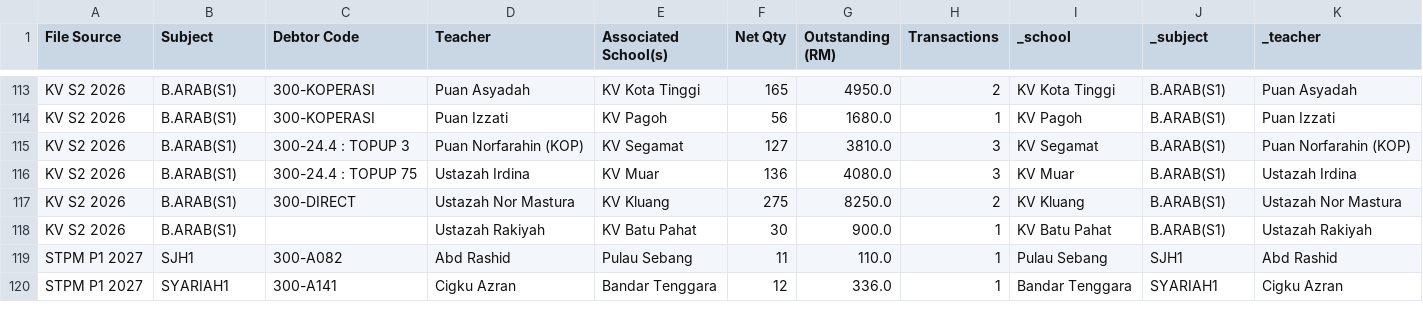
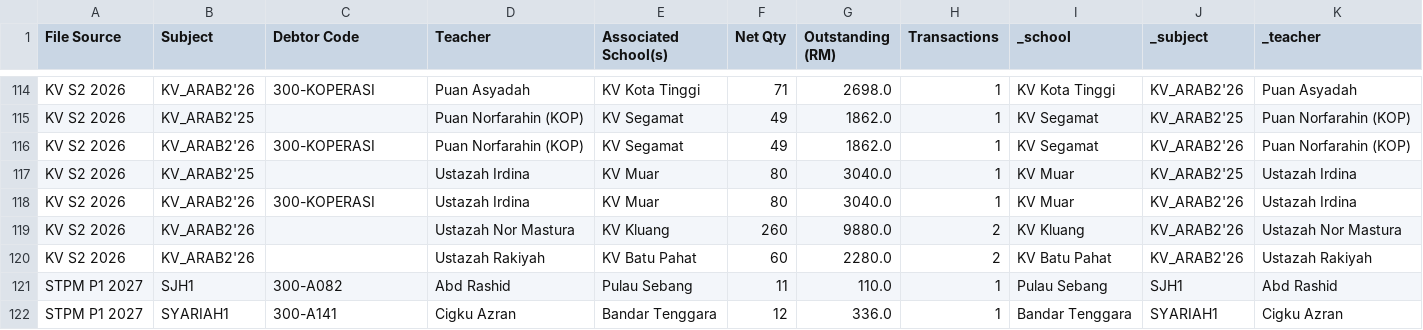
Before and after one commit to myscholar2298-coder/Logistic-Matrix, a CSV file: outstanding_summary.csv, drawn as a sheet; only a part is shown, gaps mark what is left out; removed rows and columns are numbered as before the commit, all else as after; the diff covers the shown part only; the diff names each change by its address in the sheet, - before the commit and + after, or states it on an @@ line.

```diff
--- a/outstanding_summary.csv
+++ b/outstanding_summary.csv
-B114 (Subject): B.ARAB(S1)
+B114 (Subject): KV_ARAB2'26
-F114 (Net Qty): 165
+F114 (Net Qty): 71
-G114 (Outstanding (RM)): 4950.0
+G114 (Outstanding (RM)): 2698.0
-H114 (Transactions): 2
+H114 (Transactions): 1
-J114 (_subject): B.ARAB(S1)
+J114 (_subject): KV_ARAB2'26
+row 115: KV S2 2026 | KV_ARAB2'25 |  | Puan Norfarahin (KOP) | KV Segamat | 49 | 1862.0 | 1 | KV Segamat | KV_ARAB2'25 | Puan Norfarahin (KOP)
+row 116: KV S2 2026 | KV_ARAB2'26 | 300-KOPERASI | Puan Norfarahin (KOP) | KV Segamat | 49 | 1862.0 | 1 | KV Segamat | KV_ARAB2'26 | Puan Norfarahin (KOP)
+row 117: KV S2 2026 | KV_ARAB2'25 |  | Ustazah Irdina | KV Muar | 80 | 3040.0 | 1 | KV Muar | KV_ARAB2'25 | Ustazah Irdina
-B118 (Subject): B.ARAB(S1)
+B118 (Subject): KV_ARAB2'26
-D118 (Teacher): Puan Izzati
+D118 (Teacher): Ustazah Irdina
-E118 (Associated School(s)): KV Pagoh
+E118 (Associated School(s)): KV Muar
-F118 (Net Qty): 56
+F118 (Net Qty): 80
-G118 (Outstanding (RM)): 1680.0
+G118 (Outstanding (RM)): 3040.0
-I118 (_school): KV Pagoh
+I118 (_school): KV Muar
-J118 (_subject): B.ARAB(S1)
+J118 (_subject): KV_ARAB2'26
-K118 (_teacher): Puan Izzati
+K118 (_teacher): Ustazah Irdina
-row 115: KV S2 2026 | B.ARAB(S1) | 300-24.4 : TOPUP 3 | Puan Norfarahin (KOP) | KV Segamat | 127 | 3810.0 | 3 | KV Segamat | B.ARAB(S1) | Puan Norfarahin (KOP)
-row 116: KV S2 2026 | B.ARAB(S1) | 300-24.4 : TOPUP 75 | Ustazah Irdina | KV Muar | 136 | 4080.0 | 3 | KV Muar | B.ARAB(S1) | Ustazah Irdina
-B119:B120 (Subject): B.ARAB(S1)
+B119:B120 (Subject): KV_ARAB2'26
-C119 (Debtor Code): 300-DIRECT
+C119 (Debtor Code): (empty)
-F119 (Net Qty): 275
+F119 (Net Qty): 260
-G119 (Outstanding (RM)): 8250.0
+G119 (Outstanding (RM)): 9880.0
-J119:J120 (_subject): B.ARAB(S1)
+J119:J120 (_subject): KV_ARAB2'26
-F120 (Net Qty): 30
+F120 (Net Qty): 60
-G120 (Outstanding (RM)): 900.0
+G120 (Outstanding (RM)): 2280.0
-H120 (Transactions): 1
+H120 (Transactions): 2
```
Also changed, not shown: 5 added rows, 4 removed rows and 21 edited cells elsewhere in this file, sales_transactions.csv, stock_ledger.csv, 1 other file.
